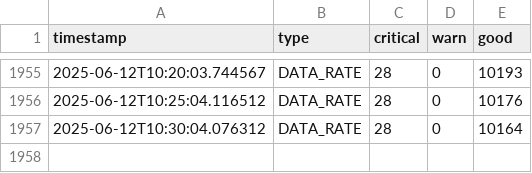
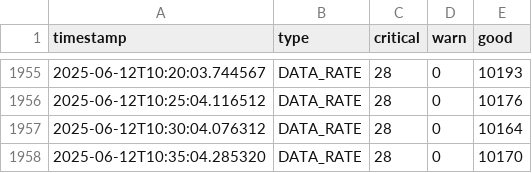
Before and after one commit to lesferrell/Reports, a CSV file: data_rate_kpis.csv, drawn as a sheet; only a part is shown, gaps mark what is left out; the diff names each change by its address in the sheet, - before the commit and + after, or states it on an @@ line.

```diff
--- a/data_rate_kpis.csv
+++ b/data_rate_kpis.csv
+row 1958: 2025-06-12T10:35:04.285320 | DATA_RATE | 28 | 0 | 10170
```
Also changed, not shown: adjacent_ch_interf_kpis.csv, co_channel_kpis.csv, 4 other files.
